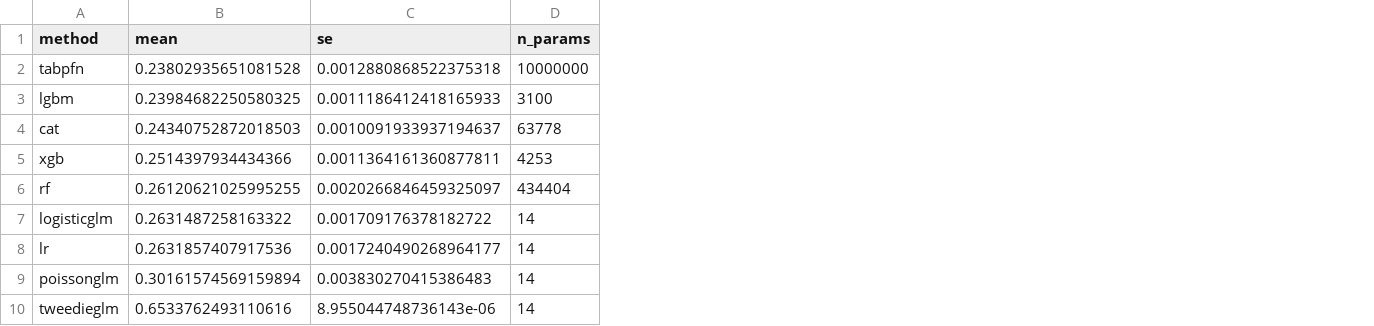
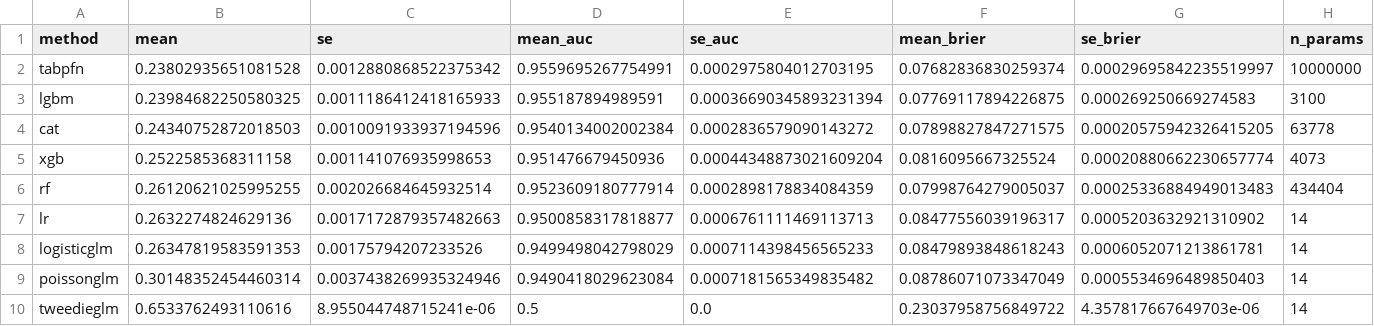
Before and after one commit to IFoA-ADSWP/TabPFN, a CSV file: scripts/eval/insurance_benchmark_v1/frontier_results_bemtl16.csv, drawn as a sheet; only a part is shown; removed rows and columns are numbered as before the commit, all else as after; rows hold the shown columns only; the diff names each change by its address in the sheet, - before the commit and + after, or states it on an @@ line.

```diff
--- a/scripts/eval/insurance_benchmark_v1/frontier_results_bemtl16.csv
+++ b/scripts/eval/insurance_benchmark_v1/frontier_results_bemtl16.csv
+column D (mean_auc), rows 2-7: 0.9559695267754991 | 0.955187894989591 | 0.9540134002002384 | 0.951476679450936 | 0.9523609180777914 | 0.9500858317818877; rows 9-10: 0.9490418029623084 | 0.5
+column E (se_auc), rows 2-7: 0.0002975804012703195 | 0.00036690345893231394 | 0.0002836579090143272 | 0.00044348873021609204 | 0.0002898178834084359 | 0.0006761111469113713; rows 9-10: 0.0007181565349835482 | 0.0
+column F (mean_brier), rows 2-7: 0.07682836830259374 | 0.07769117894226875 | 0.07898827847271575 | 0.0816095667325524 | 0.07998764279005037 | 0.08477556039196317; rows 9-10: 0.08786071073347049 | 0.23037958756849722
+column G (se_brier), rows 2-7: 0.00029695842235519997 | 0.000269250669274583 | 0.00020575942326415205 | 0.00020880662230657774 | 0.00025336884949013483 | 0.0005203632921310902; rows 9-10: 0.0005534696489850403 | 4.357817667649703e-06
-C2 (se): 0.0012880868522375318
+C2 (se): 0.0012880868522375342
-C4 (se): 0.0010091933937194637
+C4 (se): 0.0010091933937194596
-B5 (mean): 0.2514397934434366
+B5 (mean): 0.2522585368311158
-C5 (se): 0.0011364161360877811
+C5 (se): 0.001141076935998653
-H5 (n_params): 4253
+H5 (n_params): 4073
-C6 (se): 0.0020266846459325097
+C6 (se): 0.002026684645932514
-row 7: logisticglm | 0.2631487258163322 | 0.001709176378182722 | 14
-B7 (mean): 0.2631857407917536
+B7 (mean): 0.2632274824629136
-C7 (se): 0.0017240490268964177
+C7 (se): 0.0017172879357482663
+row 8: logisticglm | 0.26347819583591353 | 0.00175794207233526 | 0.9499498042798029 | 0.0007114398456565233 | 0.08479893848618243 | 0.0006052071213861781 | 14
-B9 (mean): 0.30161574569159894
+B9 (mean): 0.30148352454460314
-C9 (se): 0.003830270415386483
+C9 (se): 0.0037438269935324946
-C10 (se): 8.955044748736143e-06
+C10 (se): 8.955044748715241e-06
```
Also changed, not shown: scripts/eval/insurance_benchmark_v1/frontier_results_ausprivauto0405.csv, scripts/eval/insurance_benchmark_v1/frontier_results_bemtl97.csv, 11 other files.
